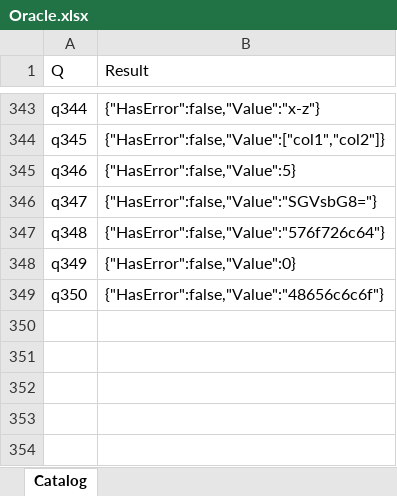
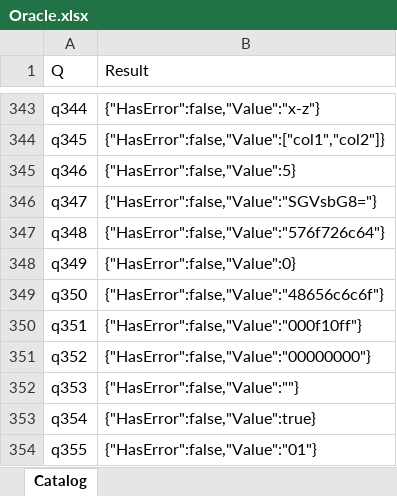
Before and after one commit to lawless-m/MrsFlow, an Excel workbook: Oracle/Oracle.xlsx, sheet Catalog, drawn as a sheet; only a part is shown, gaps mark what is left out; values as stored, in another font and other column widths than the file's, no borders; table styles not drawn; the diff names each change by its address in the sheet, - before the commit and + after, or states it on an @@ line.

```diff
--- a/Oracle/Oracle.xlsx (sheet Catalog)
+++ b/Oracle/Oracle.xlsx (sheet Catalog)
+row 350: q351 | {"HasError":false,"Value":"000f10ff"}
+row 351: q352 | {"HasError":false,"Value":"00000000"}
+row 352: q353 | {"HasError":false,"Value":""}
+row 353: q354 | {"HasError":false,"Value":true}
+row 354: q355 | {"HasError":false,"Value":"01"}
```
Also changed, not shown: 16 other files.
